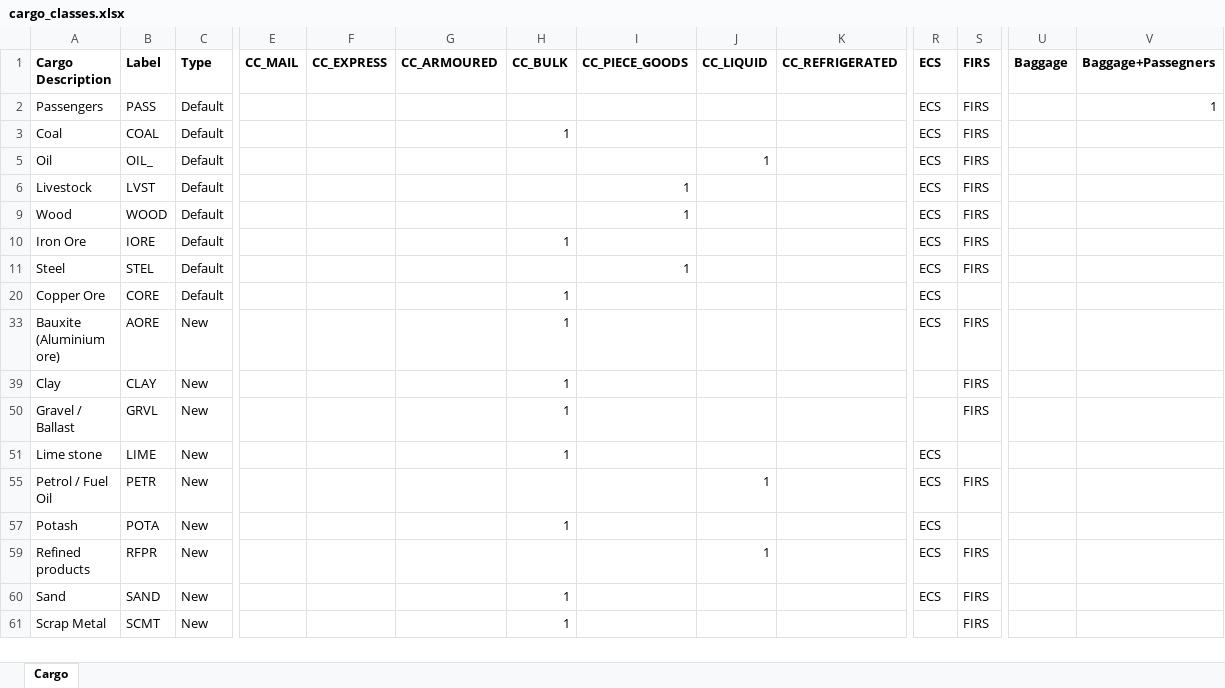
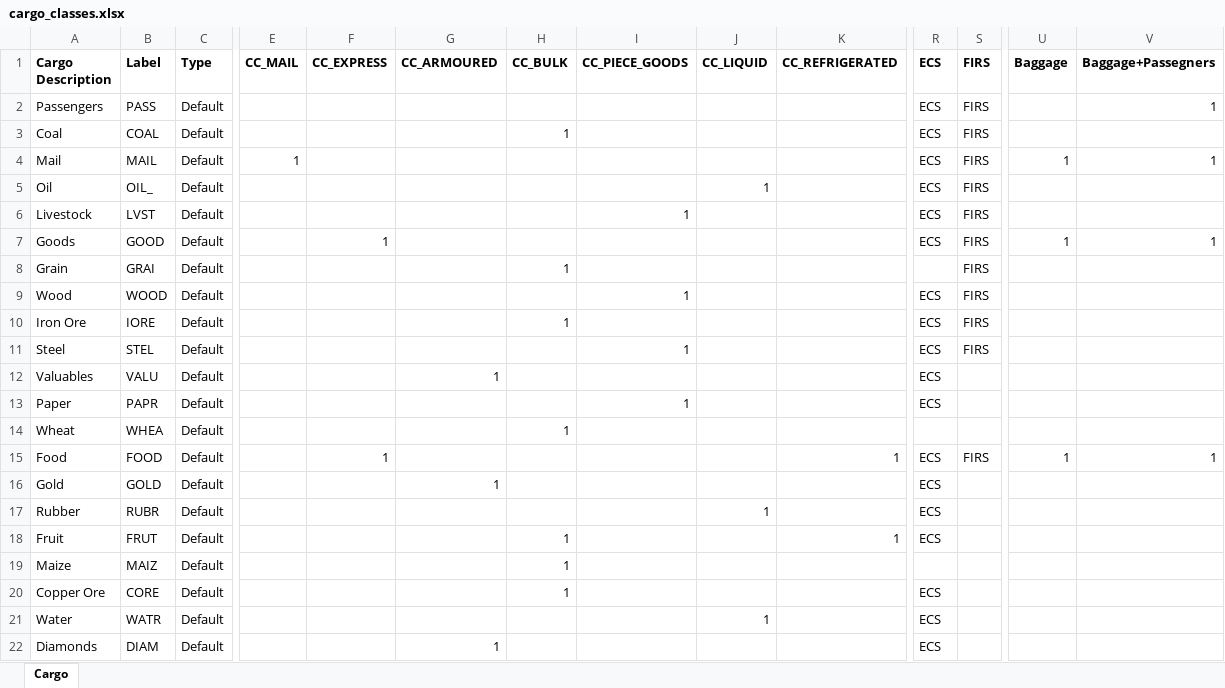
Before and after one commit to Transportman/dutchtrains, an Excel workbook: docs/cargo_classes.xlsx, sheet Cargo, drawn as a sheet; only a part is shown, gaps mark what is left out; the shorter side is filled out with more unchanged rows; values as stored, in another font and other column widths than the file's, no borders; rows hold the shown columns only; the diff covers the shown part only; the diff names each change by its address in the sheet, - before the commit and + after, or states it on an @@ line.

```diff
--- a/docs/cargo_classes.xlsx (sheet Cargo)
+++ b/docs/cargo_classes.xlsx (sheet Cargo)
@@ row 4 unhidden: Mail | MAIL | Default | 1 |  |  |  |  |  |  | ECS | FIRS | 1 | 1 @@
@@ row 7 unhidden: Goods | GOOD | Default |  | 1 |  |  |  |  |  | ECS | FIRS | 1 | 1 @@
@@ row 8 unhidden: Grain | GRAI | Default |  |  |  | 1 |  |  |  |  | FIRS @@
@@ row 12 unhidden: Valuables | VALU | Default |  |  | 1 |  |  |  |  | ECS @@
@@ row 13 unhidden: Paper | PAPR | Default |  |  |  |  | 1 |  |  | ECS @@
@@ row 14 unhidden: Wheat | WHEA | Default |  |  |  | 1 @@
@@ row 15 unhidden: Food | FOOD | Default |  | 1 |  |  |  |  | 1 | ECS | FIRS | 1 | 1 @@
@@ row 16 unhidden: Gold | GOLD | Default |  |  | 1 |  |  |  |  | ECS @@
@@ row 17 unhidden: Rubber | RUBR | Default |  |  |  |  |  | 1 |  | ECS @@
@@ row 18 unhidden: Fruit | FRUT | Default |  |  |  | 1 |  |  | 1 | ECS @@
@@ row 19 unhidden: Maize | MAIZ | Default |  |  |  | 1 @@
@@ row 21 unhidden: Water | WATR | Default |  |  |  |  |  | 1 |  | ECS @@
@@ row 22 unhidden: Diamonds | DIAM | Default |  |  | 1 |  |  |  |  | ECS @@
```
Also changed, not shown: 1 added row and 36 hidden or unhidden rows elsewhere in this sheet, 1 other file.
